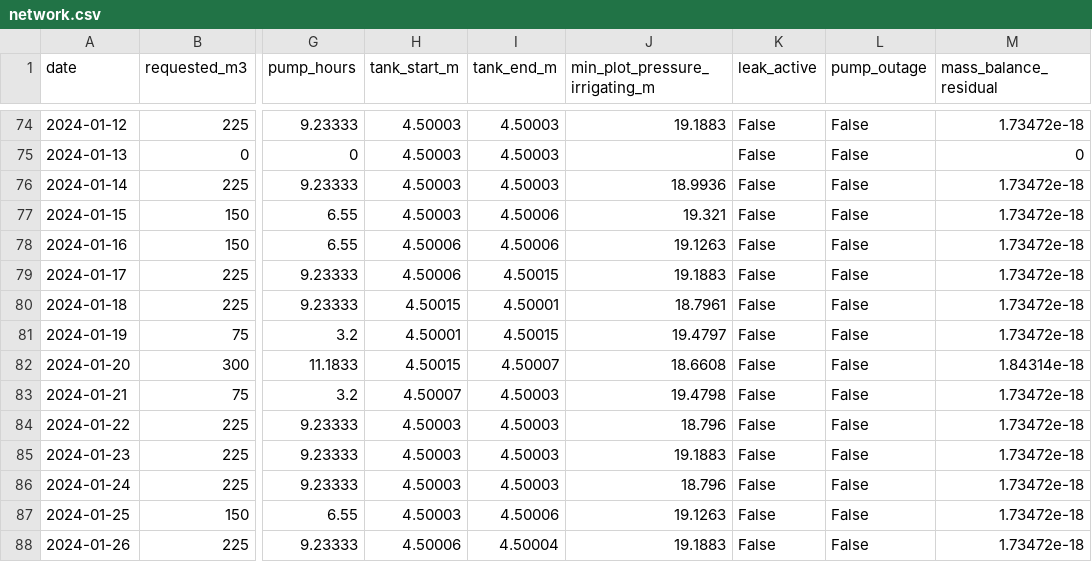
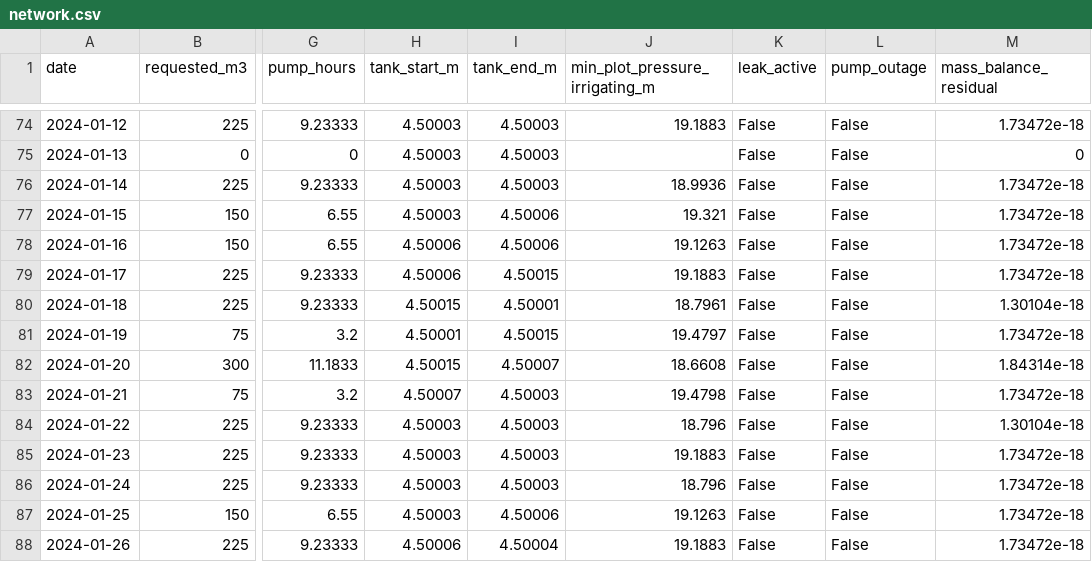
Before and after one commit to dasaradha583/smart-irrigation-digital-twin, a CSV file: outputs/season/drought/network.csv, drawn as a sheet; only a part is shown, gaps mark what is left out; the diff covers the shown part only; the diff names each change by its address in the sheet, - before the commit and + after, or states it on an @@ line.

```diff
--- a/outputs/season/drought/network.csv
+++ b/outputs/season/drought/network.csv
-M80 (mass_balance_residual): 1.73472e-18
+M80 (mass_balance_residual): 1.30104e-18
-M84 (mass_balance_residual): 1.73472e-18
+M84 (mass_balance_residual): 1.30104e-18
```
Also changed, not shown: 17 edited cells elsewhere in this file, outputs/phase5/scenario_by_plot.csv, outputs/phase5/scenario_comparison.csv, 27 other files.
